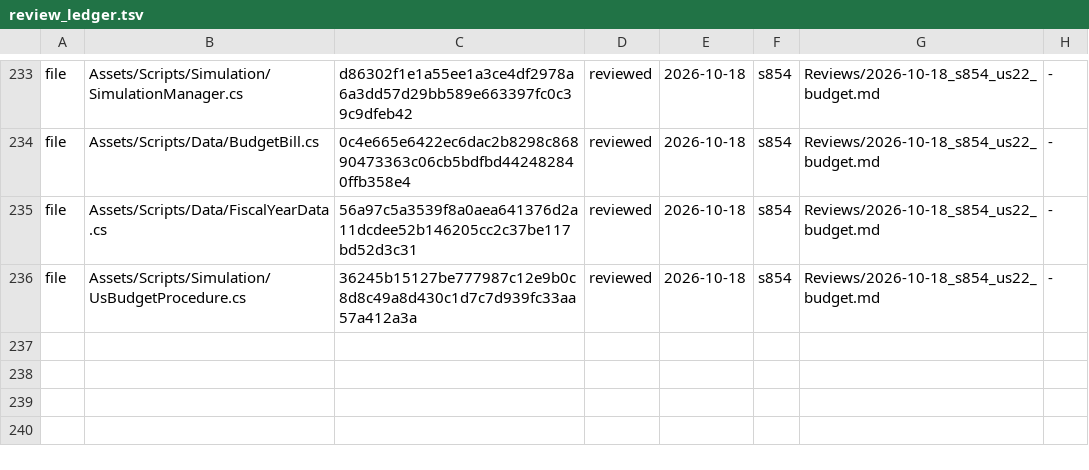
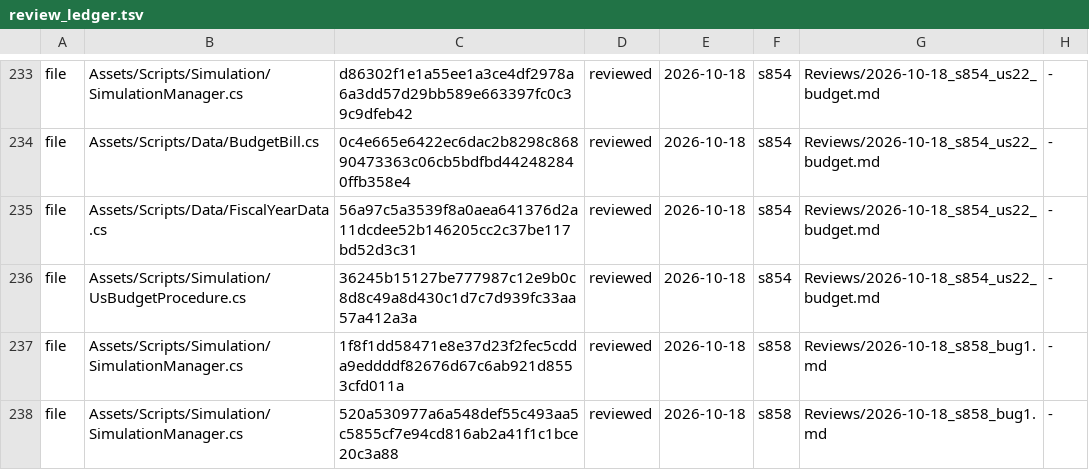
Before and after one commit to Bippen/PoliSim, a TSV file: Tools/review_ledger.tsv, drawn as a sheet; only a part is shown, gaps mark what is left out; the diff names each change by its address in the sheet, - before the commit and + after, or states it on an @@ line.

```diff
--- a/Tools/review_ledger.tsv
+++ b/Tools/review_ledger.tsv
+row 237: file | Assets/Scripts/Simulation/SimulationManager.cs | 1f8f1dd58471e8e37d23f2fec5cdda9eddddf82676d67c6ab921d8553cfd011a | reviewed | 2026-10-18 | s858 | Reviews/2026-10-18_s858_bug1.md | -
+row 238: file | Assets/Scripts/Simulation/SimulationManager.cs | 520a530977a6a548def55c493aa5c5855cf7e94cd816ab2a41f1c1bce20c3a88 | reviewed | 2026-10-18 | s858 | Reviews/2026-10-18_s858_bug1.md | -
```
Also changed, not shown: Tools/film_scope.tsv, 9 other files.
